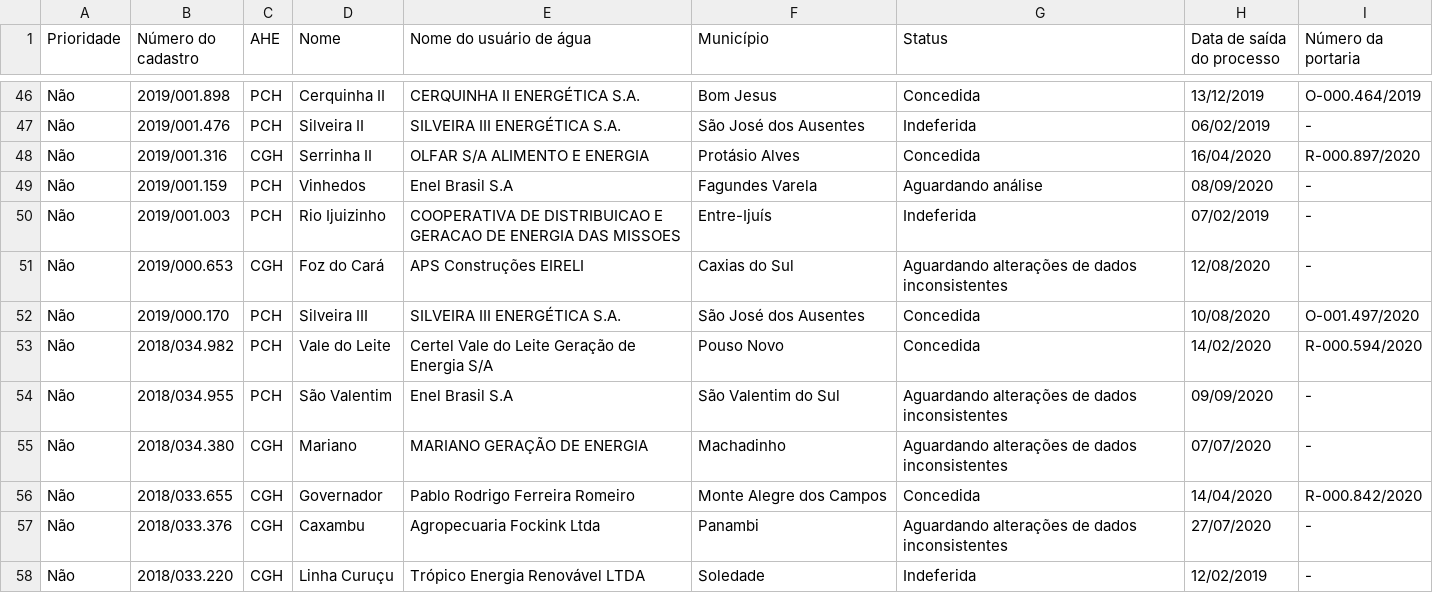
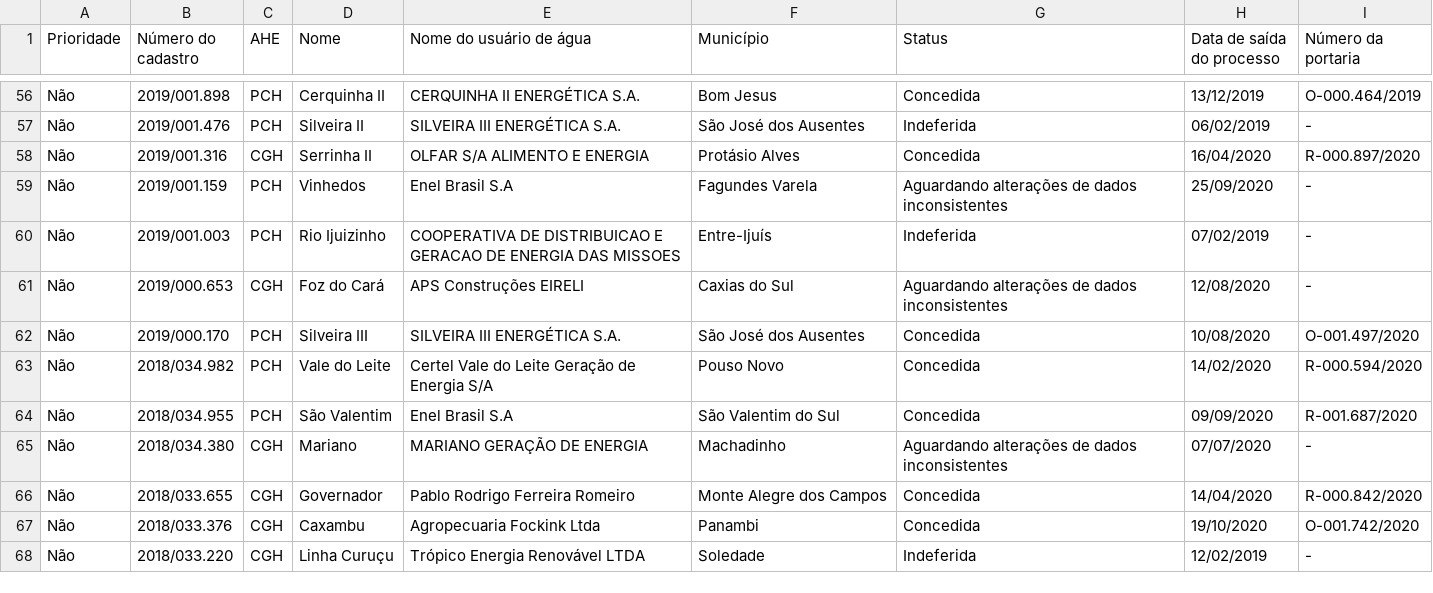
Before and after one commit to robertorolo/KML_from_SIOUT_csv, a CSV file: tabelas/nomes.csv, drawn as a sheet; only a part is shown, gaps mark what is left out; the diff covers the shown part only.

```diff
--- a/tabelas/nomes.csv
+++ b/tabelas/nomes.csv
@@ -48,3 +58,3 @@ Não,2019/001.476,PCH,Silveira II,SILVEIRA III ENERGÉTICA S.A.,São José dos A
 Não,2019/001.316,CGH,Serrinha II,OLFAR S/A ALIMENTO E ENERGIA,Protásio Alves,Concedida,16/04/2020,R-000.897/2020
-Não,2019/001.159,PCH,Vinhedos,Enel Brasil S.A,Fagundes Varela,Aguardando análise,08/09/2020,-
+Não,2019/001.159,PCH,Vinhedos,Enel Brasil S.A,Fagundes Varela,Aguardando alterações de dados inconsistentes,25/09/2020,-
 Não,2019/001.003,PCH,Rio Ijuizinho,COOPERATIVA DE DISTRIBUICAO E GERACAO DE ENERGIA DAS MISSOES,Entre-Ijuís,Indeferida,07/02/2019,-
@@ -53,6 +63,6 @@ Não,2019/000.170,PCH,Silveira III,SILVEIRA III ENERGÉTICA S.A.,São José dos
 Não,2018/034.982,PCH,Vale do Leite,Certel Vale do Leite Geração de Energia S/A,Pouso Novo,Concedida,14/02/2020,R-000.594/2020
-Não,2018/034.955,PCH,São Valentim,Enel Brasil S.A,São Valentim do Sul,Aguardando alterações de dados inconsistentes,09/09/2020,-
+Não,2018/034.955,PCH,São Valentim,Enel Brasil S.A,São Valentim do Sul,Concedida,09/09/2020,R-001.687/2020
 Não,2018/034.380,CGH,Mariano,MARIANO GERAÇÃO DE ENERGIA,Machadinho,Aguardando alterações de dados inconsistentes,07/07/2020,-
 Não,2018/033.655,CGH,Governador,Pablo Rodrigo Ferreira Romeiro,Monte Alegre dos Campos,Concedida,14/04/2020,R-000.842/2020
-Não,2018/033.376,CGH,Caxambu,Agropecuaria Fockink Ltda,Panambi,Aguardando alterações de dados inconsistentes,27/07/2020,-
+Não,2018/033.376,CGH,Caxambu,Agropecuaria Fockink Ltda,Panambi,Concedida,19/10/2020,O-001.742/2020
 Não,2018/033.220,CGH,Linha Curuçu,Trópico Energia Renovável LTDA,Soledade,Indeferida,12/02/2019,-
```
Also changed, not shown: 13 added rows, 2 removed rows and 29 edited cells elsewhere in this file.
